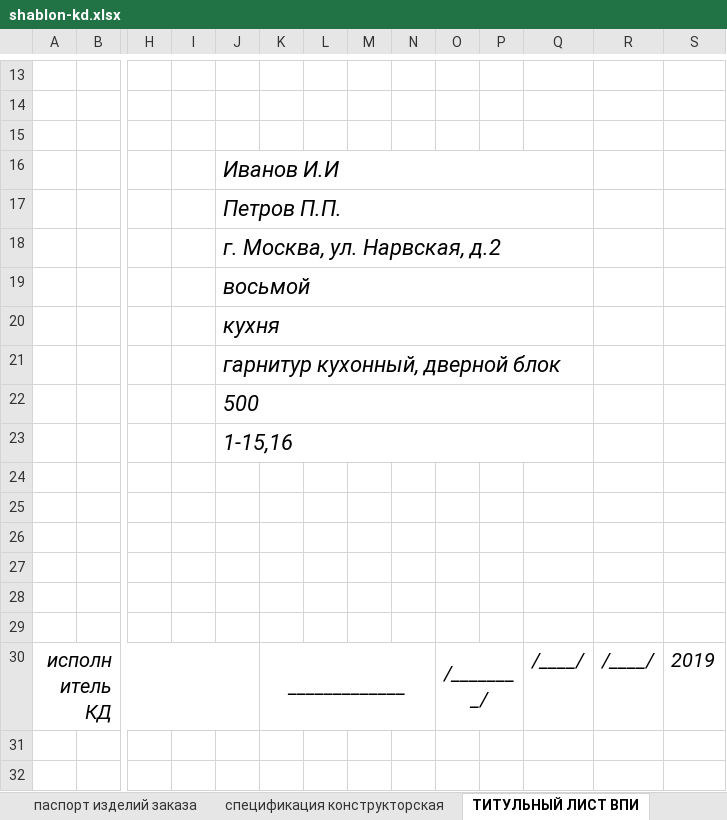
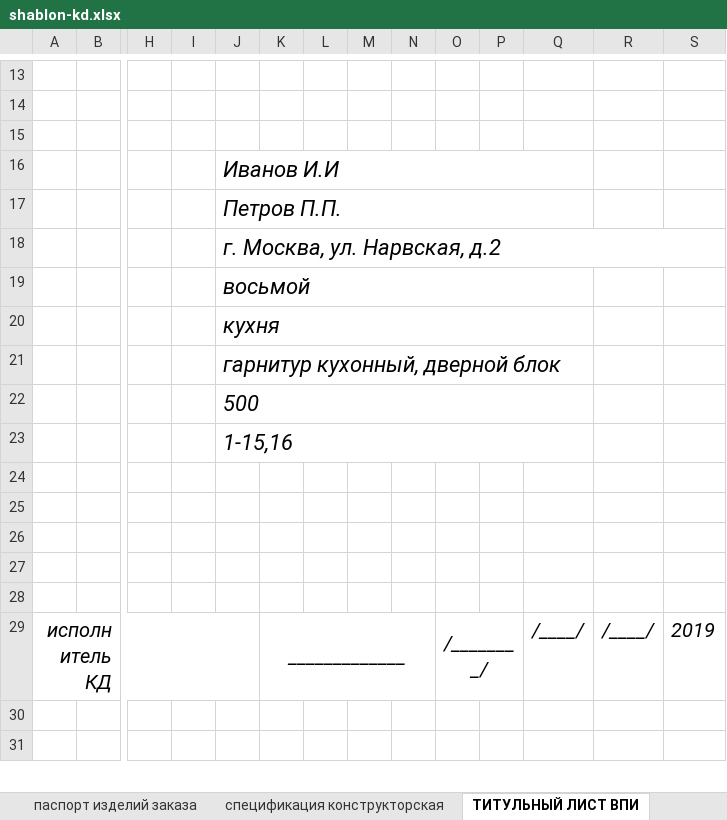
Before and after one commit to SergeyShishenko/test, an Excel workbook: dist/files/xls/shablon-kd.xlsx, sheet ТИТУЛЬНЫЙ ЛИСТ ВПИ, drawn as a sheet; only a part is shown, gaps mark what is left out; values as stored, in another font and other column widths than the file's, no borders; charts and pictures not drawn; rows hold the shown columns only; the diff names each change by its address in the sheet, - before the commit and + after, or states it on an @@ line.

```diff
--- a/dist/files/xls/shablon-kd.xlsx (sheet ТИТУЛЬНЫЙ ЛИСТ ВПИ)
+++ b/dist/files/xls/shablon-kd.xlsx (sheet ТИТУЛЬНЫЙ ЛИСТ ВПИ)
-J18:Q18 merged
+J18:S18 merged
-row 28: (empty)
```
Also changed, not shown: sheet лист титульный КД, dist/files/xls/shablon-alboma-dp.xlsx, 1 other file.
